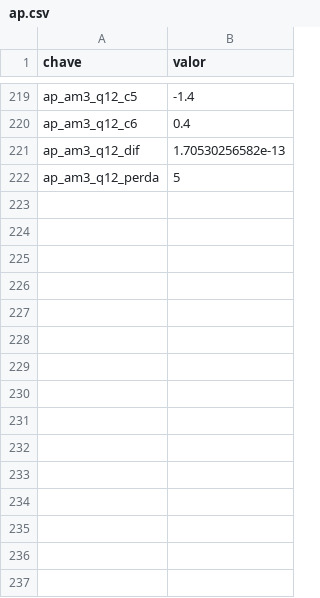
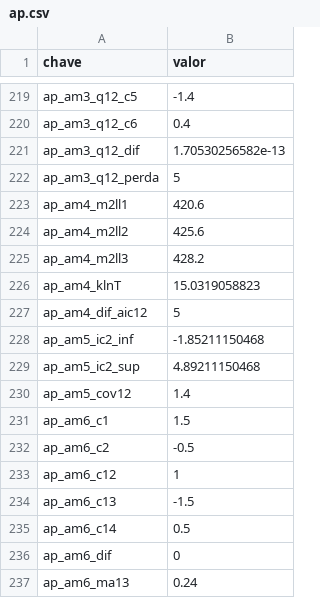
Before and after one commit to fcarva/series-temporais, a CSV file: resultados/ap.csv, drawn as a sheet; only a part is shown, gaps mark what is left out.

```diff
--- a/resultados/ap.csv
+++ b/resultados/ap.csv
@@ -222 +222,16 @@ ap_am3_q12_dif,1.70530256582e-13
 ap_am3_q12_perda,            5
+ap_am4_m2ll1,        420.6
+ap_am4_m2ll2,        425.6
+ap_am4_m2ll3,        428.2
+ap_am4_klnT,15.0319058823
+ap_am4_dif_aic12,            5
+ap_am5_ic2_inf,-1.85211150468
+ap_am5_ic2_sup,4.89211150468
+ap_am5_cov12,          1.4
+ap_am6_c1,          1.5
+ap_am6_c2,         -0.5
+ap_am6_c12,            1
+ap_am6_c13,         -1.5
+ap_am6_c14,          0.5
+ap_am6_dif,            0
+ap_am6_ma13,         0.24
```
Also changed, not shown: 11 other files.
